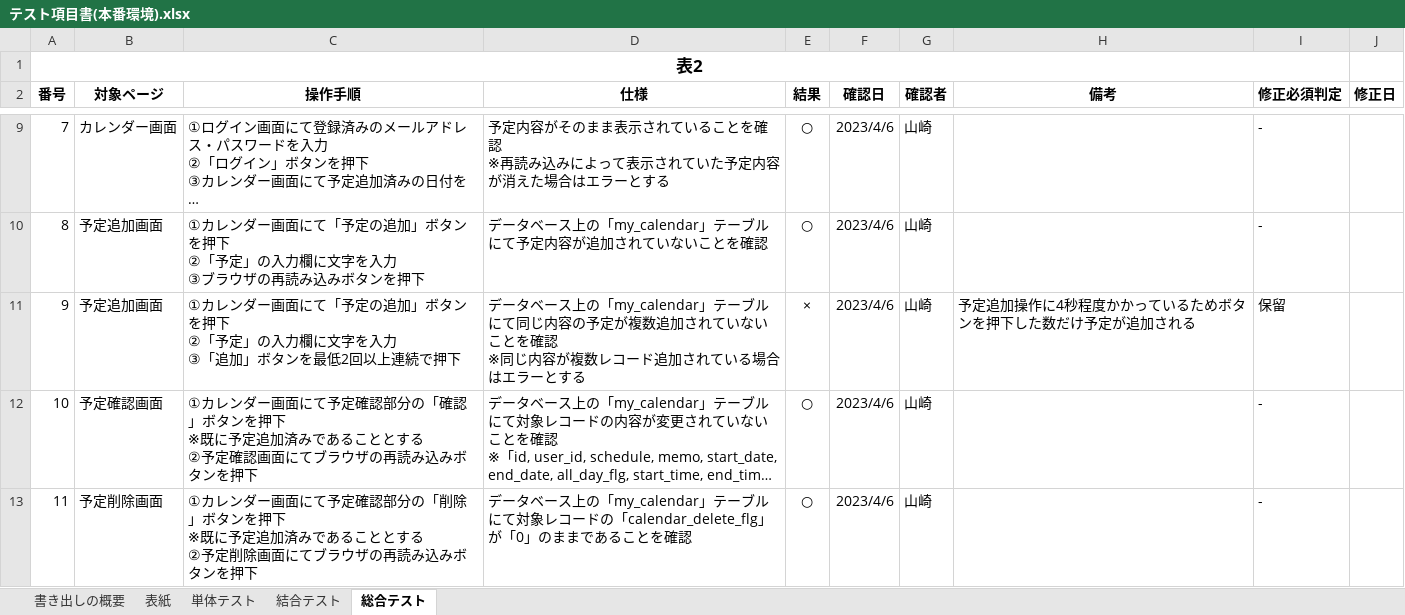
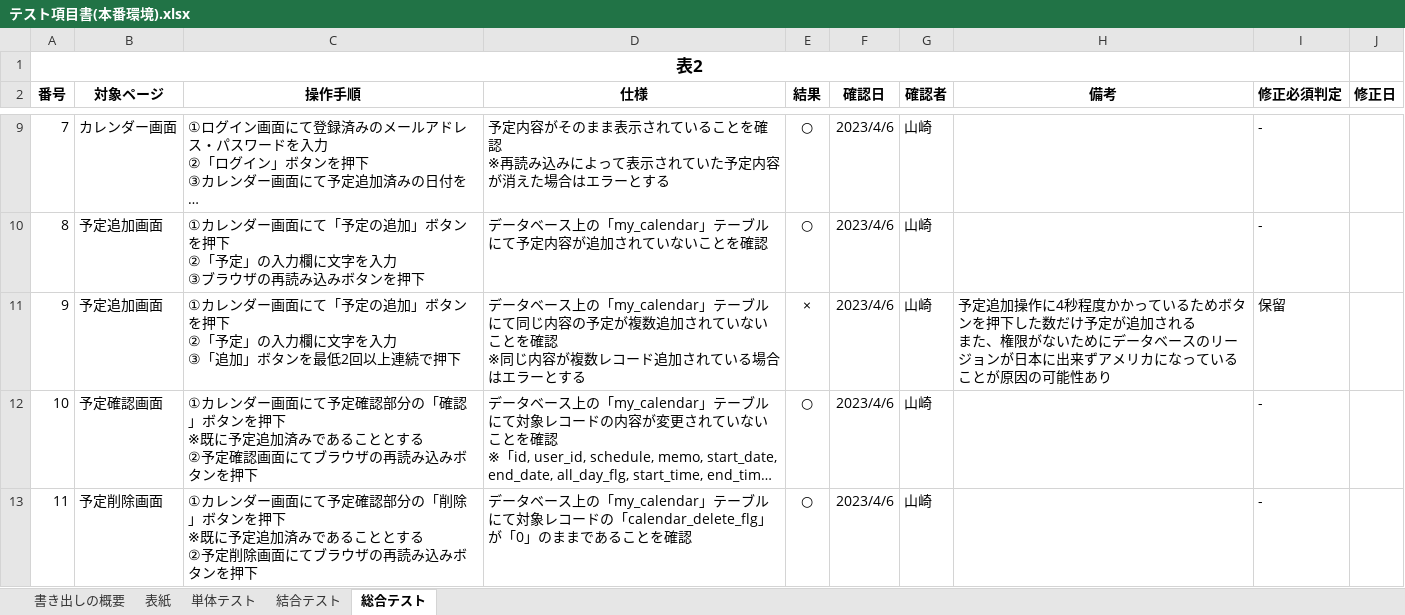
Before and after one commit to yamazakirr/portfolio, an Excel workbook: documents/テスト項目書(本番環境).xlsx, sheet 総合テスト, drawn as a sheet; only a part is shown, gaps mark what is left out; long unchanged cells end in …; values as stored, in another font and other column widths than the file's, no borders; ↵ is a line break in a cell; the diff names each change by its address in the sheet, - before the commit and + after, or states it on an @@ line.

Commit message:
データベースアクセス時に処理速度遅延の原因確認中

```diff
--- a/documents/テスト項目書(本番環境).xlsx (sheet 総合テスト)
+++ b/documents/テスト項目書(本番環境).xlsx (sheet 総合テスト)
-H11 (備考): …加される
+H11 (備考): …加される ↵ また、権限がないためにデータベースのリージョンが日本に出来ずアメリカになっていることが原因の可能性あり
```
